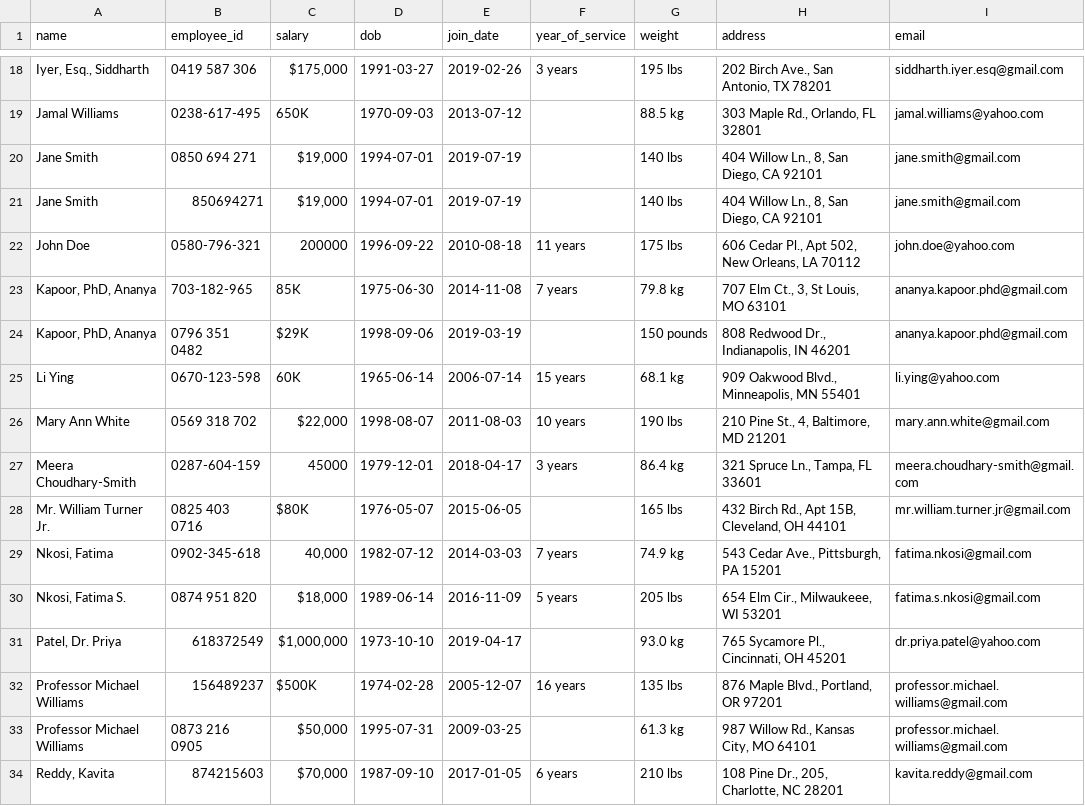
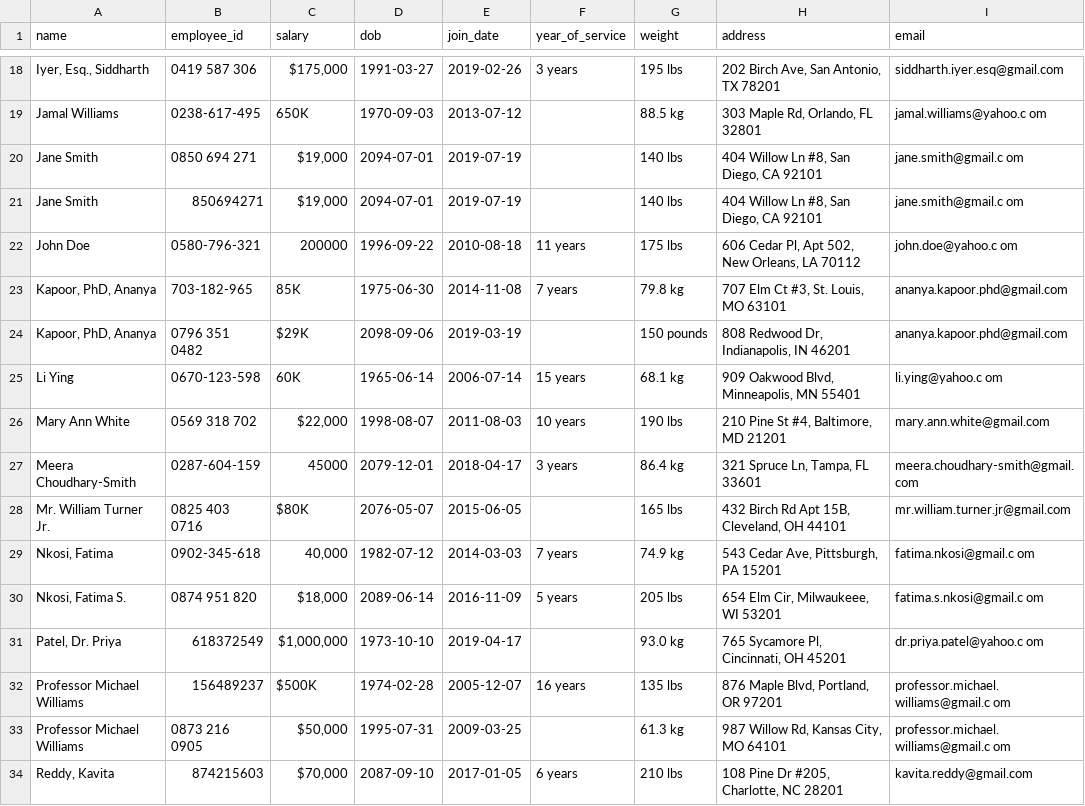
Before and after one commit to ZacheyMIX/IHCS, a CSV file: backend/mln_files/data/final_formatted_data.csv, drawn as a sheet; only a part is shown, gaps mark what is left out; the diff covers the shown part only; the diff names each change by its address in the sheet, - before the commit and + after, or states it on an @@ line.

```diff
--- a/backend/mln_files/data/final_formatted_data.csv
+++ b/backend/mln_files/data/final_formatted_data.csv
-H18 (address): 202 Birch Ave., San Antonio, TX 78201
+H18 (address): 202 Birch Ave, San Antonio, TX 78201
-H19 (address): 303 Maple Rd., Orlando, FL 32801
+H19 (address): 303 Maple Rd, Orlando, FL 32801
-I19 (email): jamal.williams@yahoo.com
+I19 (email): jamal.williams@yahoo.c om
-D20:D21 (dob): 1994-07-01
+D20:D21 (dob): 2094-07-01
-H20:H21 (address): 404 Willow Ln., 8, San Diego, CA 92101
+H20:H21 (address): 404 Willow Ln #8, San Diego, CA 92101
-I20:I21 (email): jane.smith@gmail.com
+I20:I21 (email): jane.smith@gmail.c om
-H22 (address): 606 Cedar Pl., Apt 502, New Orleans, LA 70112
+H22 (address): 606 Cedar Pl, Apt 502, New Orleans, LA 70112
-I22 (email): john.doe@yahoo.com
+I22 (email): john.doe@yahoo.c om
-H23 (address): 707 Elm Ct., 3, St Louis, MO 63101
+H23 (address): 707 Elm Ct #3, St. Louis, MO 63101
-D24 (dob): 1998-09-06
+D24 (dob): 2098-09-06
-H24 (address): 808 Redwood Dr., Indianapolis, IN 46201
+H24 (address): 808 Redwood Dr, Indianapolis, IN 46201
-H25 (address): 909 Oakwood Blvd., Minneapolis, MN 55401
+H25 (address): 909 Oakwood Blvd, Minneapolis, MN 55401
-I25 (email): li.ying@yahoo.com
+I25 (email): li.ying@yahoo.c om
-H26 (address): 210 Pine St., 4, Baltimore, MD 21201
+H26 (address): 210 Pine St #4, Baltimore, MD 21201
-D27 (dob): 1979-12-01
+D27 (dob): 2079-12-01
-H27 (address): 321 Spruce Ln., Tampa, FL 33601
+H27 (address): 321 Spruce Ln, Tampa, FL 33601
-D28 (dob): 1976-05-07
+D28 (dob): 2076-05-07
-H28 (address): 432 Birch Rd., Apt 15B, Cleveland, OH 44101
+H28 (address): 432 Birch Rd Apt 15B, Cleveland, OH 44101
-H29 (address): 543 Cedar Ave., Pittsburgh, PA 15201
+H29 (address): 543 Cedar Ave, Pittsburgh, PA 15201
-I29 (email): fatima.nkosi@gmail.com
+I29 (email): fatima.nkosi@gmail.c om
-D30 (dob): 1989-06-14
+D30 (dob): 2089-06-14
-H30 (address): 654 Elm Cir., Milwaukeee, WI 53201
+H30 (address): 654 Elm Cir, Milwaukeee, WI 53201
-I30 (email): fatima.s.nkosi@gmail.com
+I30 (email): fatima.s.nkosi@gmail.c om
-H31 (address): 765 Sycamore Pl., Cincinnati, OH 45201
+H31 (address): 765 Sycamore Pl, Cincinnati, OH 45201
-I31 (email): dr.priya.patel@yahoo.com
+I31 (email): dr.priya.patel@yahoo.c om
-H32 (address): 876 Maple Blvd., Portland, OR 97201
+H32 (address): 876 Maple Blvd, Portland, OR 97201
-I32:I33 (email): professor.michael.williams@gmail.com
+I32:I33 (email): professor.michael.williams@gmail.c om
-H33 (address): 987 Willow Rd., Kansas City, MO 64101
+H33 (address): 987 Willow Rd, Kansas City, MO 64101
-D34 (dob): 1987-09-10
+D34 (dob): 2087-09-10
-H34 (address): 108 Pine Dr., 205, Charlotte, NC 28201
+H34 (address): 108 Pine Dr #205, Charlotte, NC 28201
```
Also changed, not shown: 73 edited cells elsewhere in this file, 1 other file.
